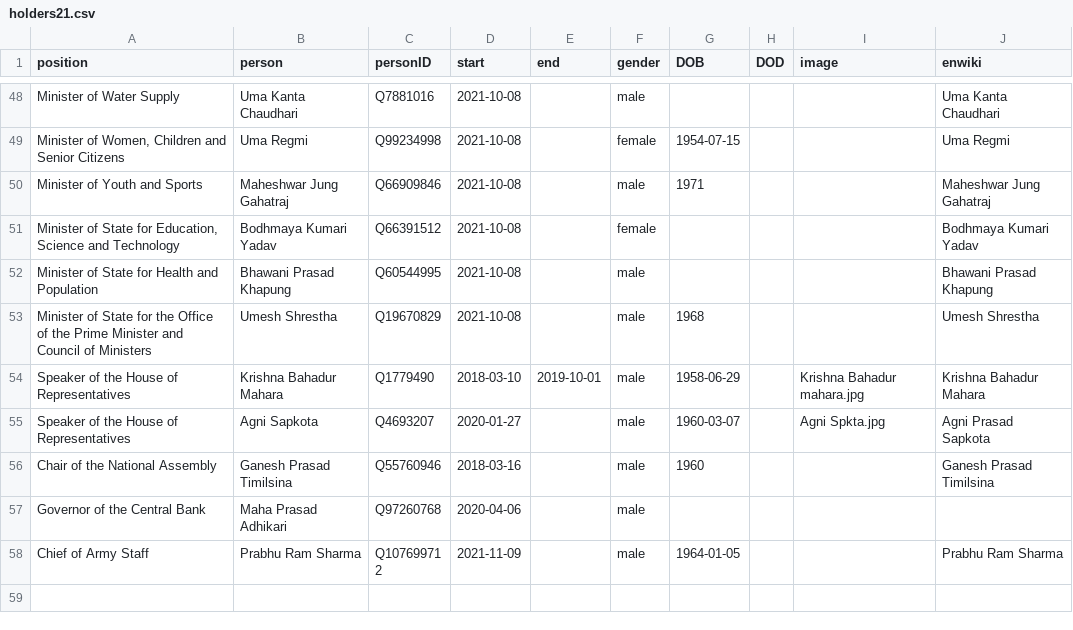
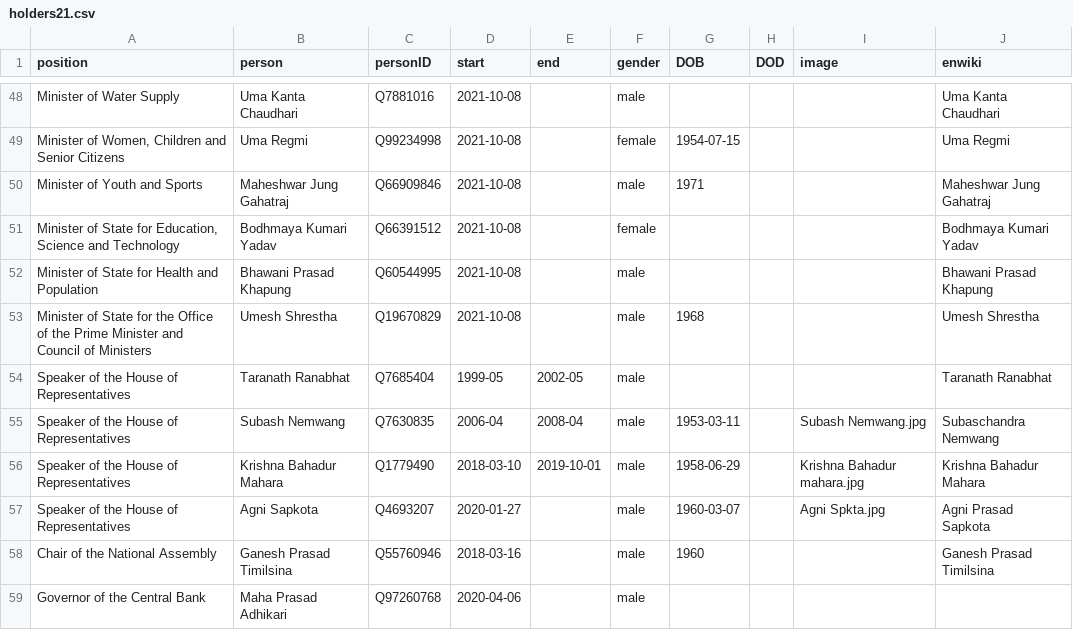
Before and after one commit to every-politician-scrapers/nepal-ministers, a CSV file: html/holders21.csv, drawn as a sheet; only a part is shown, gaps mark what is left out; the shorter side is filled out with more unchanged rows; the diff names each change by its address in the sheet, - before the commit and + after, or states it on an @@ line.

Commit message:
PCB update

```diff
--- a/html/holders21.csv
+++ b/html/holders21.csv
+row 54: Speaker of the House of Representatives | Taranath Ranabhat | Q7685404 | 1999-05 | 2002-05 | male |  |  |  | Taranath Ranabhat
+row 55: Speaker of the House of Representatives | Subash Nemwang | Q7630835 | 2006-04 | 2008-04 | male | 1953-03-11 |  | Subash Nemwang.jpg | Subaschandra Nemwang
```
